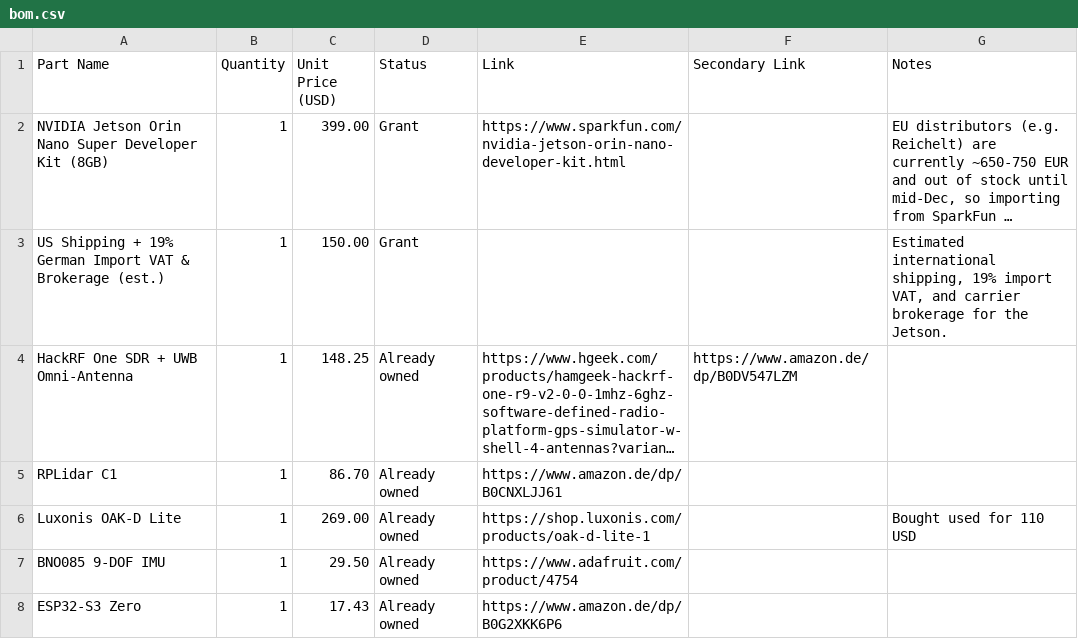
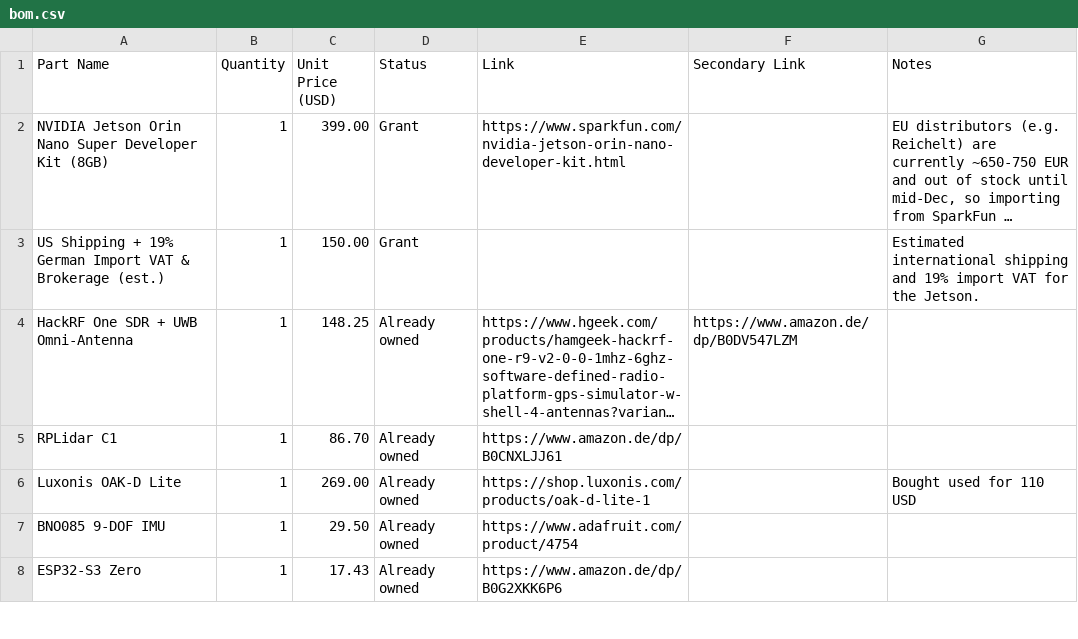
Before and after one commit to 54Lab-Robotics/ROS2-Autonomous-RF-Robot, a CSV file: bom.csv, drawn as a sheet; only a part is shown; long unchanged cells end in …; the diff names each change by its address in the sheet, - before the commit and + after, or states it on an @@ line.

Commit message:
Update
Removed redundant details from shipping cost notes.

```diff
--- a/bom.csv
+++ b/bom.csv
-G3 (Notes): Estimated international shipping, 19% import VAT, and carrier brokerage for the…
+G3 (Notes): Estimated international shipping and 19% import VAT for the…
```
